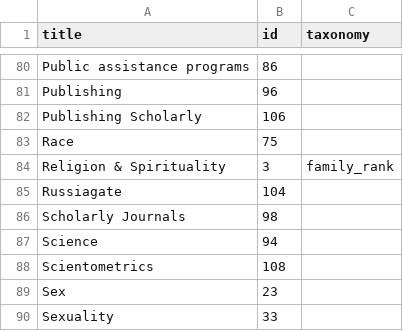
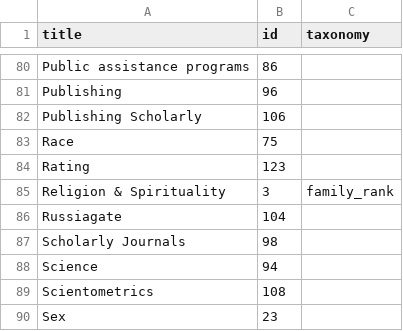
Before and after one commit to convus/legacy-convus_content, a CSV file: tags.csv, drawn as a sheet; only a part is shown, gaps mark what is left out; the shorter side is filled out with more unchanged rows.

```diff
--- a/tags.csv
+++ b/tags.csv
@@ -83,2 +83,3 @@ Publishing Scholarly,106,
 Race,75,
+Rating,123,
 Religion & Spirituality,3,family_rank
```
Also changed, not shown: publications.csv.
